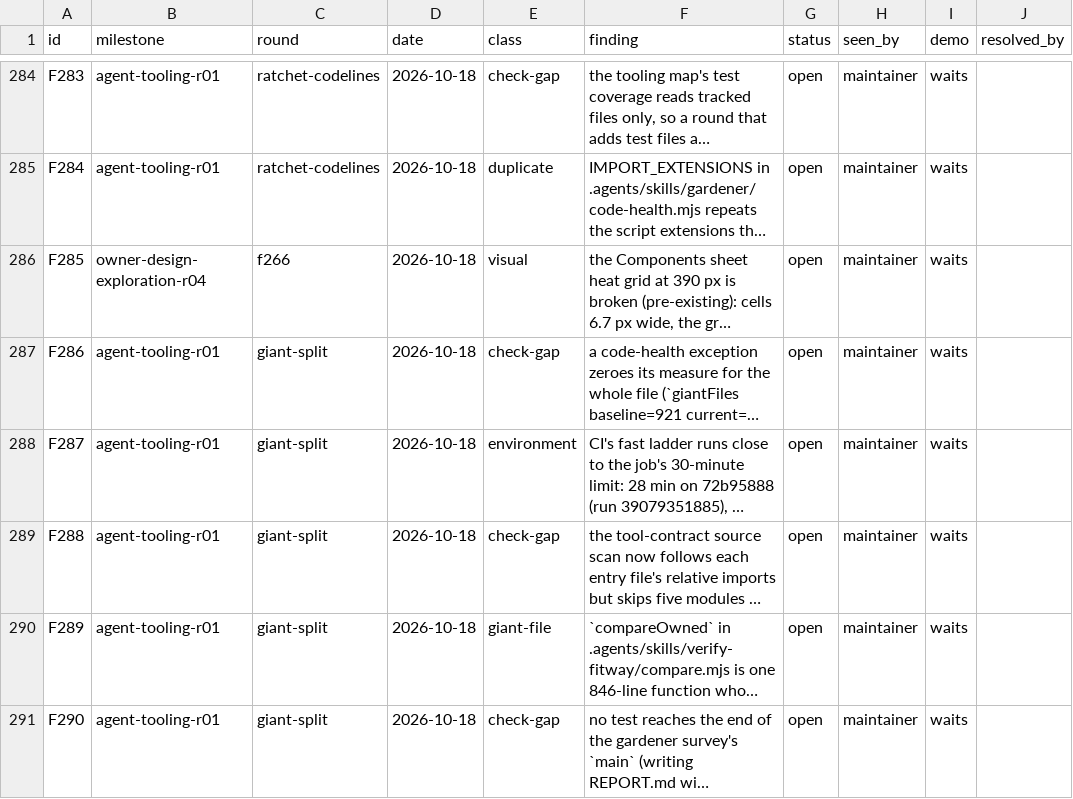
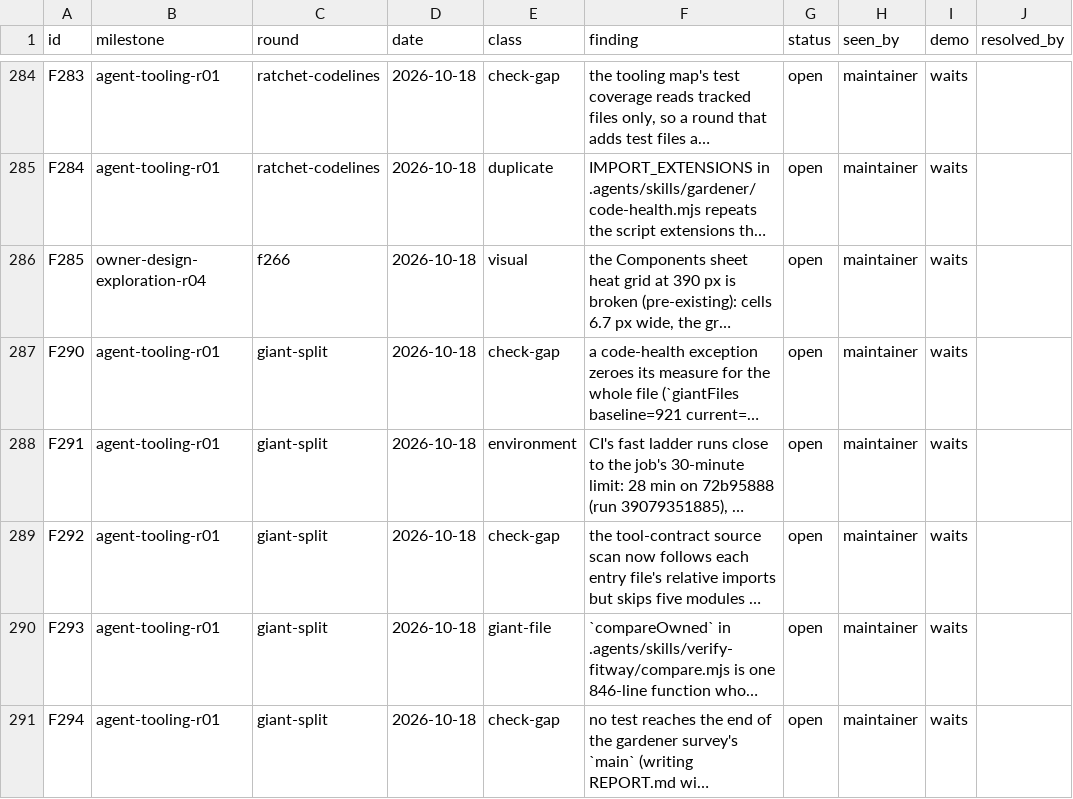
Before and after one commit to zsnqi/fitway, a TSV file: docs/phase-records/handoffs/agent-environment/findings.tsv, drawn as a sheet; only a part is shown, gaps mark what is left out; long unchanged cells end in …; the diff names each change by its address in the sheet, - before the commit and + after, or states it on an @@ line.

```diff
--- a/docs/phase-records/handoffs/agent-environment/findings.tsv
+++ b/docs/phase-records/handoffs/agent-environment/findings.tsv
-A287 (id): F286
+A287 (id): F290
-A288 (id): F287
+A288 (id): F291
-A289 (id): F288
+A289 (id): F292
-A290 (id): F289
+A290 (id): F293
-A291 (id): F290
+A291 (id): F294
```
Also changed, not shown: 1 other file.
